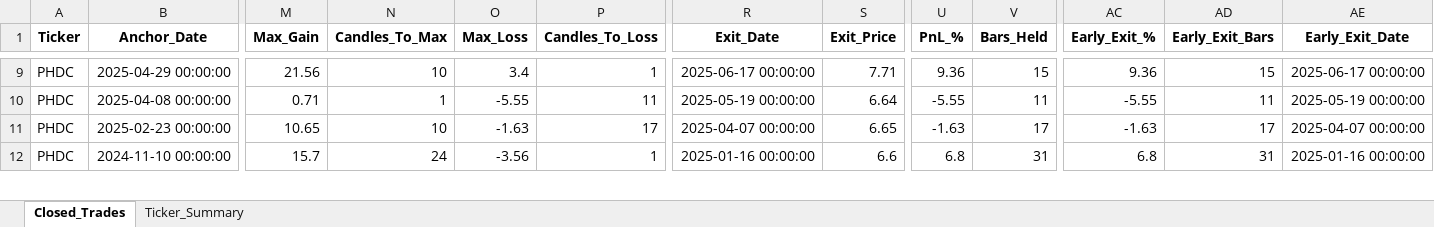
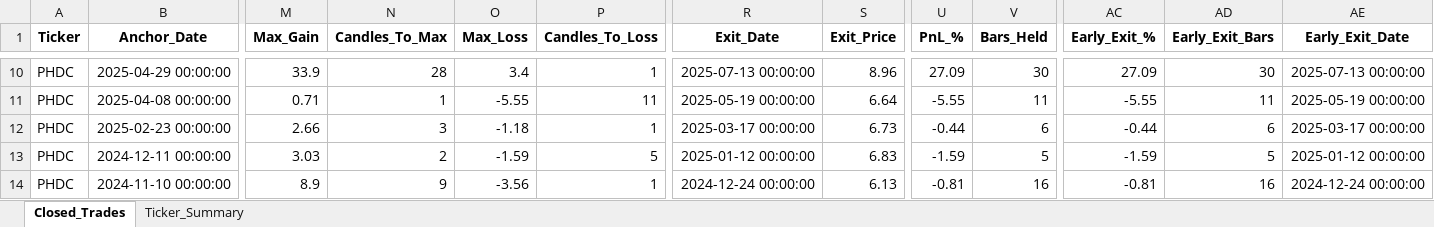
Before and after one commit to vancedmazen-art/stock_dashboard, an Excel workbook: Pattern_Scanner_Results.xlsx, sheet Closed_Trades, drawn as a sheet; only a part is shown, gaps mark what is left out; values as stored, in another font and other column widths than the file's, no borders; addresses are those after the commit; rows hold the shown columns only; the diff covers the shown part only; the diff names each change by its address in the sheet, - before the commit and + after, or states it on an @@ line.

```diff
--- a/Pattern_Scanner_Results.xlsx (sheet Closed_Trades)
+++ b/Pattern_Scanner_Results.xlsx (sheet Closed_Trades)
-M10 (Max_Gain): 21.56
+M10 (Max_Gain): 33.9
-N10 (Candles_To_Max): 10
+N10 (Candles_To_Max): 28
-R10 (Exit_Date): 2025-06-17 00:00:00
+R10 (Exit_Date): 2025-07-13 00:00:00
-S10 (Exit_Price): 7.71
+S10 (Exit_Price): 8.96
-U10 (PnL_%): 9.36
+U10 (PnL_%): 27.09
-V10 (Bars_Held): 15
+V10 (Bars_Held): 30
-AC10 (Early_Exit_%): 9.36
+AC10 (Early_Exit_%): 27.09
-AD10 (Early_Exit_Bars): 15
+AD10 (Early_Exit_Bars): 30
-AE10 (Early_Exit_Date): 2025-06-17 00:00:00
+AE10 (Early_Exit_Date): 2025-07-13 00:00:00
-M12 (Max_Gain): 10.65
+M12 (Max_Gain): 2.66
-N12 (Candles_To_Max): 10
+N12 (Candles_To_Max): 3
-O12 (Max_Loss): -1.63
+O12 (Max_Loss): -1.18
-P12 (Candles_To_Loss): 17
+P12 (Candles_To_Loss): 1
-R12 (Exit_Date): 2025-04-07 00:00:00
+R12 (Exit_Date): 2025-03-17 00:00:00
-S12 (Exit_Price): 6.65
+S12 (Exit_Price): 6.73
-U12 (PnL_%): -1.63
+U12 (PnL_%): -0.44
-V12 (Bars_Held): 17
+V12 (Bars_Held): 6
-AC12 (Early_Exit_%): -1.63
+AC12 (Early_Exit_%): -0.44
-AD12 (Early_Exit_Bars): 17
+AD12 (Early_Exit_Bars): 6
-AE12 (Early_Exit_Date): 2025-04-07 00:00:00
+AE12 (Early_Exit_Date): 2025-03-17 00:00:00
+row 13: PHDC | 2024-12-11 00:00:00 | 3.03 | 2 | -1.59 | 5 | 2025-01-12 00:00:00 | 6.83 | -1.59 | 5 | -1.59 | 5 | 2025-01-12 00:00:00
-M14 (Max_Gain): 15.7
+M14 (Max_Gain): 8.9
-N14 (Candles_To_Max): 24
+N14 (Candles_To_Max): 9
-R14 (Exit_Date): 2025-01-16 00:00:00
+R14 (Exit_Date): 2024-12-24 00:00:00
-S14 (Exit_Price): 6.6
+S14 (Exit_Price): 6.13
-U14 (PnL_%): 6.8
+U14 (PnL_%): -0.81
-V14 (Bars_Held): 31
+V14 (Bars_Held): 16
-AC14 (Early_Exit_%): 6.8
+AC14 (Early_Exit_%): -0.81
-AD14 (Early_Exit_Bars): 31
+AD14 (Early_Exit_Bars): 16
-AE14 (Early_Exit_Date): 2025-01-16 00:00:00
+AE14 (Early_Exit_Date): 2024-12-24 00:00:00
```
Also changed, not shown: 8 added rows, 2 removed rows and 212 edited cells elsewhere in this sheet, sheet Ticker_Summary.
